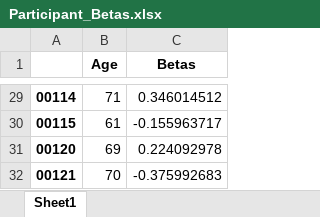
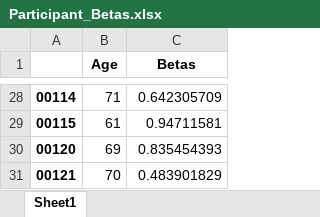
Before and after one commit to andywang6666/Decision_Study, an Excel workbook: Participant_Betas.xlsx, sheet Sheet1, drawn as a sheet; only a part is shown, gaps mark what is left out; values as stored, in another font and other column widths than the file's, no borders; addresses are those after the commit; the diff covers the shown part only; the diff names each change by its address in the sheet, - before the commit and + after, or states it on an @@ line.

Commit message:
fixed betas and updated graphing

```diff
--- a/Participant_Betas.xlsx (sheet Sheet1)
+++ b/Participant_Betas.xlsx (sheet Sheet1)
-C28 (Betas): 0.346014512
+C28 (Betas): 0.642305709
-C29 (Betas): -0.155963717
+C29 (Betas): 0.94711581
-C30 (Betas): 0.224092978
+C30 (Betas): 0.835454393
-C31 (Betas): -0.375992683
+C31 (Betas): 0.483901829
```
Also changed, not shown: 1 removed row and 26 edited cells elsewhere in this sheet, 3 other files.
